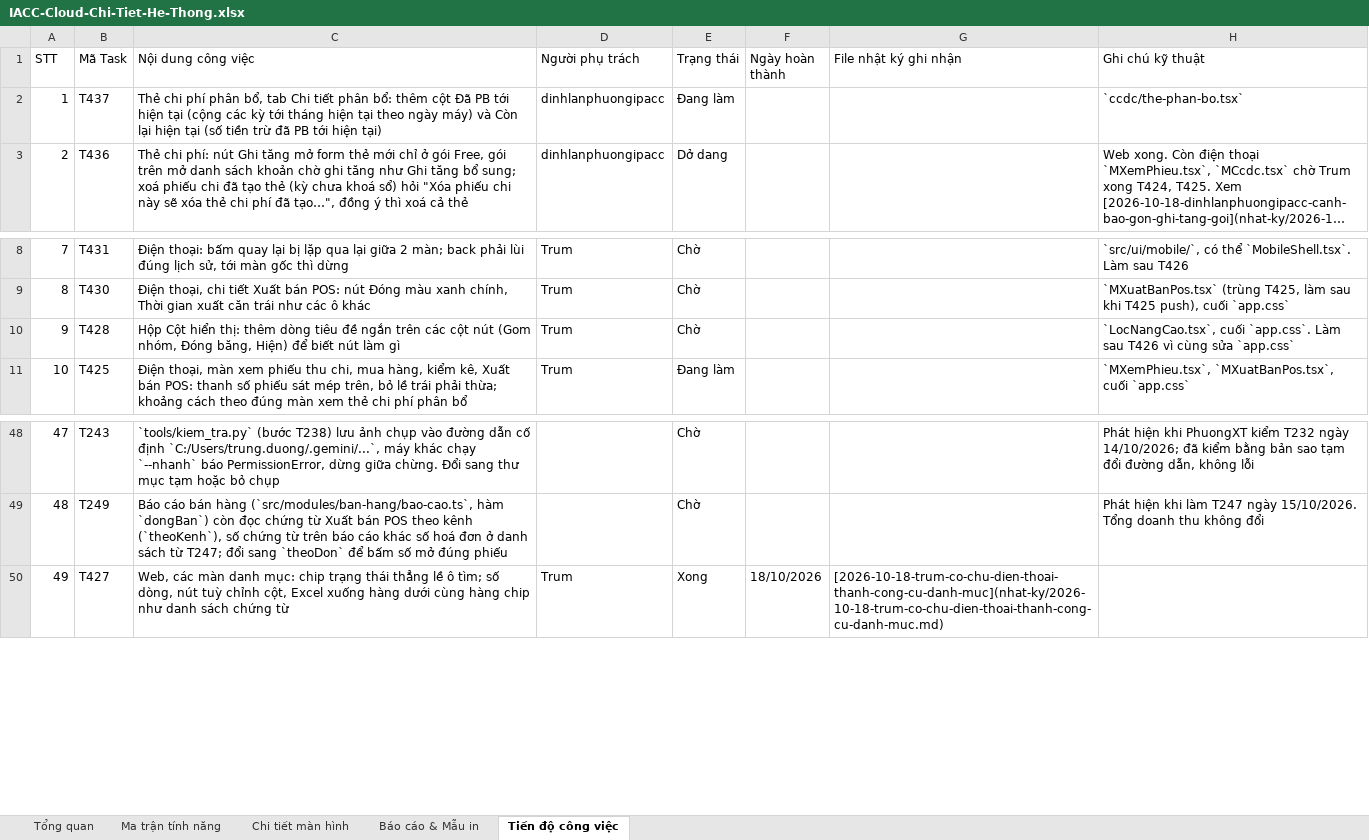
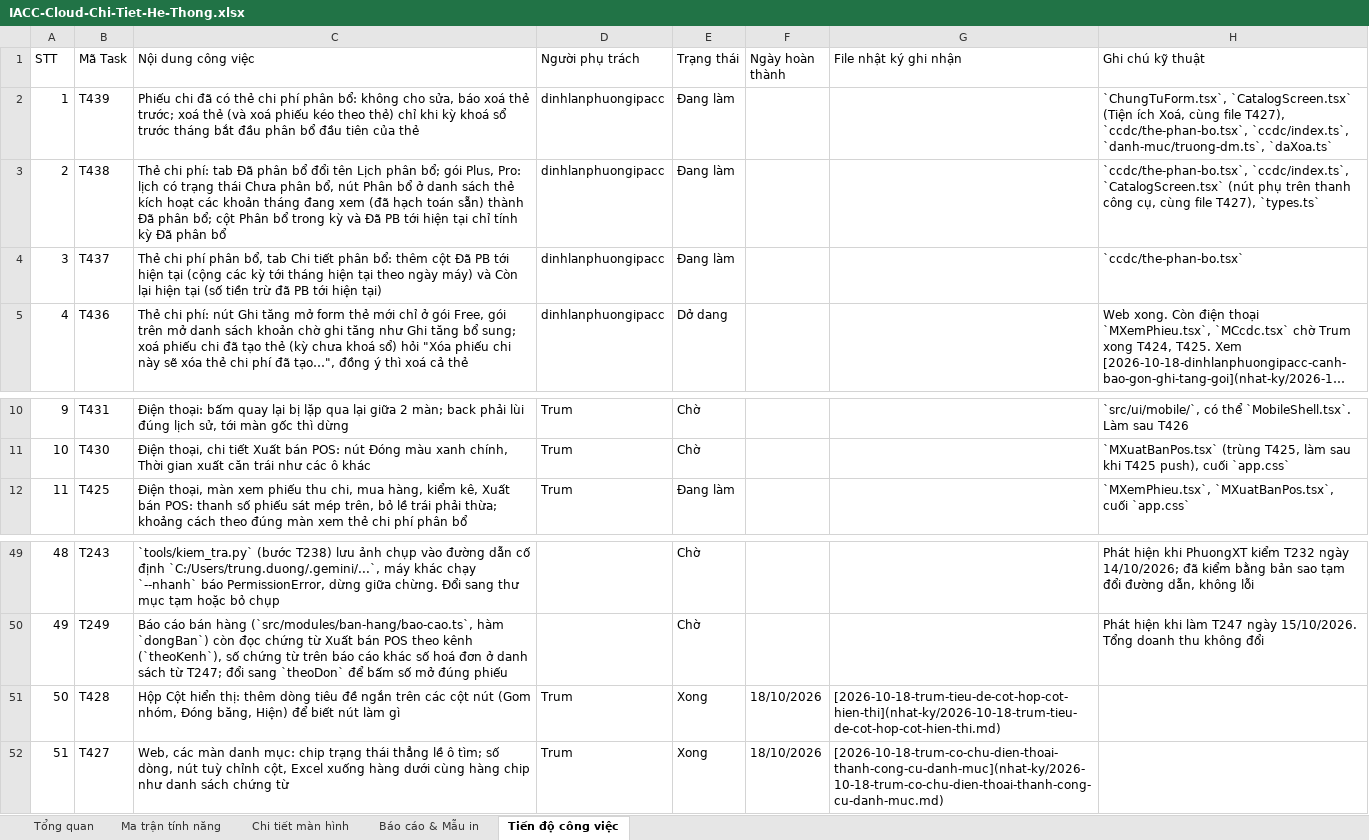
Before and after one commit to trungkhanhduong93/iaccdemo, an Excel workbook: docs/IACC-Cloud-Chi-Tiet-He-Thong.xlsx, sheet Tiến độ công việc, drawn as a sheet; only a part is shown, gaps mark what is left out; long unchanged cells end in …; values as stored, in another font and other column widths than the file's, no cell formats; removed rows and columns are numbered as before the commit, all else as after; the diff names each change by its address in the sheet, - before the commit and + after, or states it on an @@ line.

Commit message:
T428: thêm tiêu đề cột nút trong hộp Cột hiển thị

```diff
--- a/docs/IACC-Cloud-Chi-Tiet-He-Thong.xlsx (sheet Tiến độ công việc)
+++ b/docs/IACC-Cloud-Chi-Tiet-He-Thong.xlsx (sheet Tiến độ công việc)
+row 2: 1 | T439 | Phiếu chi đã có thẻ chi phí phân bổ: không cho sửa, báo xoá thẻ trước; xoá thẻ (và xoá phiếu kéo theo thẻ) chỉ khi kỳ khoá sổ trước tháng bắt đầu phân bổ đầu tiên của thẻ | dinhlanphuongipacc | Đang làm |  |  | `ChungTuForm.tsx`, `CatalogScreen.tsx` (Tiện ích Xoá, cùng file T427), `ccdc/the-phan-bo.tsx`, `ccdc/index.ts`, `danh-muc/truong-dm.ts`, `daXoa.ts`
+row 3: 2 | T438 | Thẻ chi phí: tab Đã phân bổ đổi tên Lịch phân bổ; gói Plus, Pro: lịch có trạng thái Chưa phân bổ, nút Phân bổ ở danh sách thẻ kích hoạt các khoản tháng đang xem (đã hạch toán sẵn) thành Đã phân bổ; cột Phân bổ trong kỳ và Đã PB tới hiện tại chỉ tính kỳ Đã phân bổ | dinhlanphuongipacc | Đang làm |  |  | `ccdc/the-phan-bo.tsx`, `ccdc/index.ts`, `CatalogScreen.tsx` (nút phụ trên thanh công cụ, cùng file T427), `types.ts`
@@ column A (STT) renumbered from row 4 down @@
-row 10: 9 | T428 | Hộp Cột hiển thị: thêm dòng tiêu đề ngắn trên các cột nút (Gom nhóm, Đóng băng, Hiện) để biết nút làm gì | Trum | Chờ |  |  | `LocNangCao.tsx`, cuối `app.css`. Làm sau T426 vì cùng sửa `app.css`
+row 51: 50 | T428 | Hộp Cột hiển thị: thêm dòng tiêu đề ngắn trên các cột nút (Gom nhóm, Đóng băng, Hiện) để biết nút làm gì | Trum | Xong | 18/10/2026 | [2026-10-18-trum-tieu-de-cot-hop-cot-hien-thi](nhat-ky/2026-10-18-trum-tieu-de-cot-hop-cot-hien-thi.md)
```
Also changed, not shown: sheet Tổng quan, cell formats, 5 other files.
